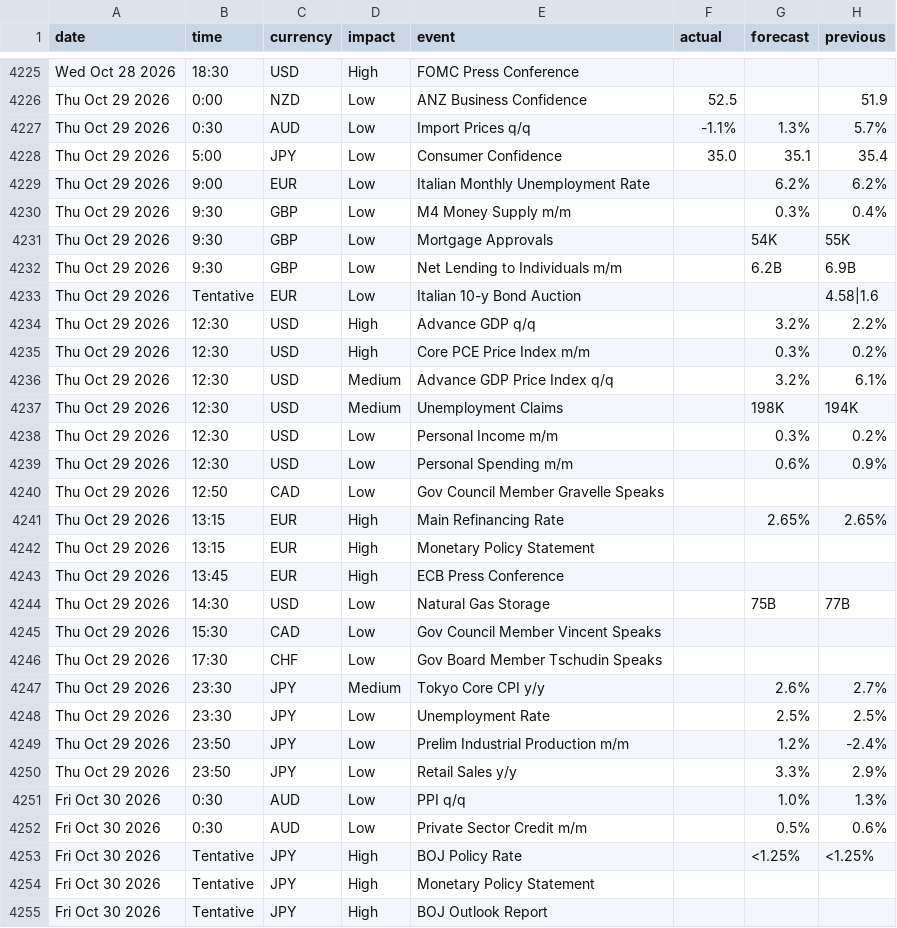
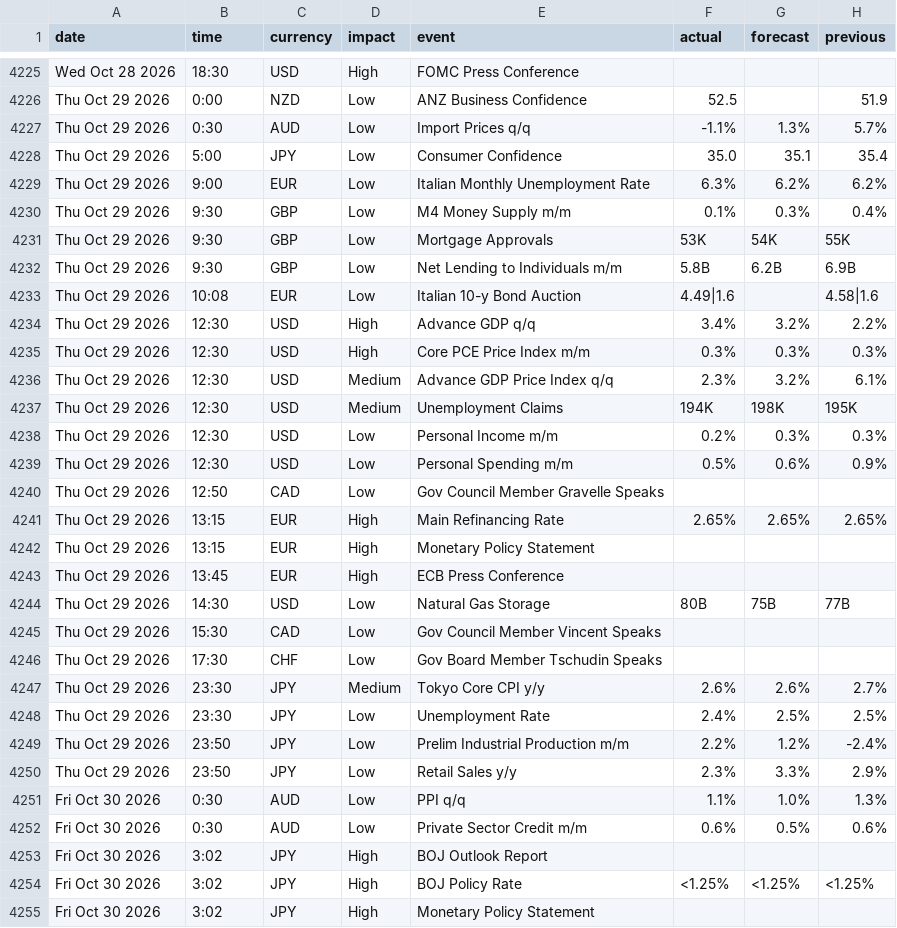
Before and after one commit to janickfarrell/forfac, a CSV file: forexfactory_calendar.csv, drawn as a sheet; only a part is shown, gaps mark what is left out; the diff covers the shown part only.

```diff
--- a/forexfactory_calendar.csv
+++ b/forexfactory_calendar.csv
@@ -4228,28 +4228,28 @@ Thu Oct 29 2026,0:30,AUD,Low,Import Prices q/q,-1.1%,1.3%,5.7%
 Thu Oct 29 2026,5:00,JPY,Low,Consumer Confidence,35.0,35.1,35.4
-Thu Oct 29 2026,9:00,EUR,Low,Italian Monthly Unemployment Rate,,6.2%,6.2%
-Thu Oct 29 2026,9:30,GBP,Low,M4 Money Supply m/m,,0.3%,0.4%
-Thu Oct 29 2026,9:30,GBP,Low,Mortgage Approvals,,54K,55K
-Thu Oct 29 2026,9:30,GBP,Low,Net Lending to Individuals m/m,,6.2B,6.9B
-Thu Oct 29 2026,Tentative,EUR,Low,Italian 10-y Bond Auction,,,4.58|1.6
-Thu Oct 29 2026,12:30,USD,High,Advance GDP q/q,,3.2%,2.2%
-Thu Oct 29 2026,12:30,USD,High,Core PCE Price Index m/m,,0.3%,0.2%
-Thu Oct 29 2026,12:30,USD,Medium,Advance GDP Price Index q/q,,3.2%,6.1%
-Thu Oct 29 2026,12:30,USD,Medium,Unemployment Claims,,198K,194K
-Thu Oct 29 2026,12:30,USD,Low,Personal Income m/m,,0.3%,0.2%
-Thu Oct 29 2026,12:30,USD,Low,Personal Spending m/m,,0.6%,0.9%
+Thu Oct 29 2026,9:00,EUR,Low,Italian Monthly Unemployment Rate,6.3%,6.2%,6.2%
+Thu Oct 29 2026,9:30,GBP,Low,M4 Money Supply m/m,0.1%,0.3%,0.4%
+Thu Oct 29 2026,9:30,GBP,Low,Mortgage Approvals,53K,54K,55K
+Thu Oct 29 2026,9:30,GBP,Low,Net Lending to Individuals m/m,5.8B,6.2B,6.9B
+Thu Oct 29 2026,10:08,EUR,Low,Italian 10-y Bond Auction,4.49|1.6,,4.58|1.6
+Thu Oct 29 2026,12:30,USD,High,Advance GDP q/q,3.4%,3.2%,2.2%
+Thu Oct 29 2026,12:30,USD,High,Core PCE Price Index m/m,0.3%,0.3%,0.3%
+Thu Oct 29 2026,12:30,USD,Medium,Advance GDP Price Index q/q,2.3%,3.2%,6.1%
+Thu Oct 29 2026,12:30,USD,Medium,Unemployment Claims,194K,198K,195K
+Thu Oct 29 2026,12:30,USD,Low,Personal Income m/m,0.2%,0.3%,0.3%
+Thu Oct 29 2026,12:30,USD,Low,Personal Spending m/m,0.5%,0.6%,0.9%
 Thu Oct 29 2026,12:50,CAD,Low,Gov Council Member Gravelle Speaks,,,
-Thu Oct 29 2026,13:15,EUR,High,Main Refinancing Rate,,2.65%,2.65%
+Thu Oct 29 2026,13:15,EUR,High,Main Refinancing Rate,2.65%,2.65%,2.65%
 Thu Oct 29 2026,13:15,EUR,High,Monetary Policy Statement,,,
 Thu Oct 29 2026,13:45,EUR,High,ECB Press Conference,,,
-Thu Oct 29 2026,14:30,USD,Low,Natural Gas Storage,,75B,77B
+Thu Oct 29 2026,14:30,USD,Low,Natural Gas Storage,80B,75B,77B
 Thu Oct 29 2026,15:30,CAD,Low,Gov Council Member Vincent Speaks,,,
 Thu Oct 29 2026,17:30,CHF,Low,Gov Board Member Tschudin Speaks,,,
-Thu Oct 29 2026,23:30,JPY,Medium,Tokyo Core CPI y/y,,2.6%,2.7%
-Thu Oct 29 2026,23:30,JPY,Low,Unemployment Rate,,2.5%,2.5%
-Thu Oct 29 2026,23:50,JPY,Low,Prelim Industrial Production m/m,,1.2%,-2.4%
-Thu Oct 29 2026,23:50,JPY,Low,Retail Sales y/y,,3.3%,2.9%
-Fri Oct 30 2026,0:30,AUD,Low,PPI q/q,,1.0%,1.3%
-Fri Oct 30 2026,0:30,AUD,Low,Private Sector Credit m/m,,0.5%,0.6%
-Fri Oct 30 2026,Tentative,JPY,High,BOJ Policy Rate,,<1.25%,<1.25%
-Fri Oct 30 2026,Tentative,JPY,High,Monetary Policy Statement,,,
-Fri Oct 30 2026,Tentative,JPY,High,BOJ Outlook Report,,,
+Thu Oct 29 2026,23:30,JPY,Medium,Tokyo Core CPI y/y,2.6%,2.6%,2.7%
+Thu Oct 29 2026,23:30,JPY,Low,Unemployment Rate,2.4%,2.5%,2.5%
+Thu Oct 29 2026,23:50,JPY,Low,Prelim Industrial Production m/m,2.2%,1.2%,-2.4%
+Thu Oct 29 2026,23:50,JPY,Low,Retail Sales y/y,2.3%,3.3%,2.9%
+Fri Oct 30 2026,0:30,AUD,Low,PPI q/q,1.1%,1.0%,1.3%
+Fri Oct 30 2026,0:30,AUD,Low,Private Sector Credit m/m,0.6%,0.5%,0.6%
+Fri Oct 30 2026,3:02,JPY,High,BOJ Outlook Report,,,
+Fri Oct 30 2026,3:02,JPY,High,BOJ Policy Rate,<1.25%,<1.25%,<1.25%
+Fri Oct 30 2026,3:02,JPY,High,Monetary Policy Statement,,,
```
Also changed, not shown: 15 added rows, 9 removed rows and 8 edited cells elsewhere in this file.
